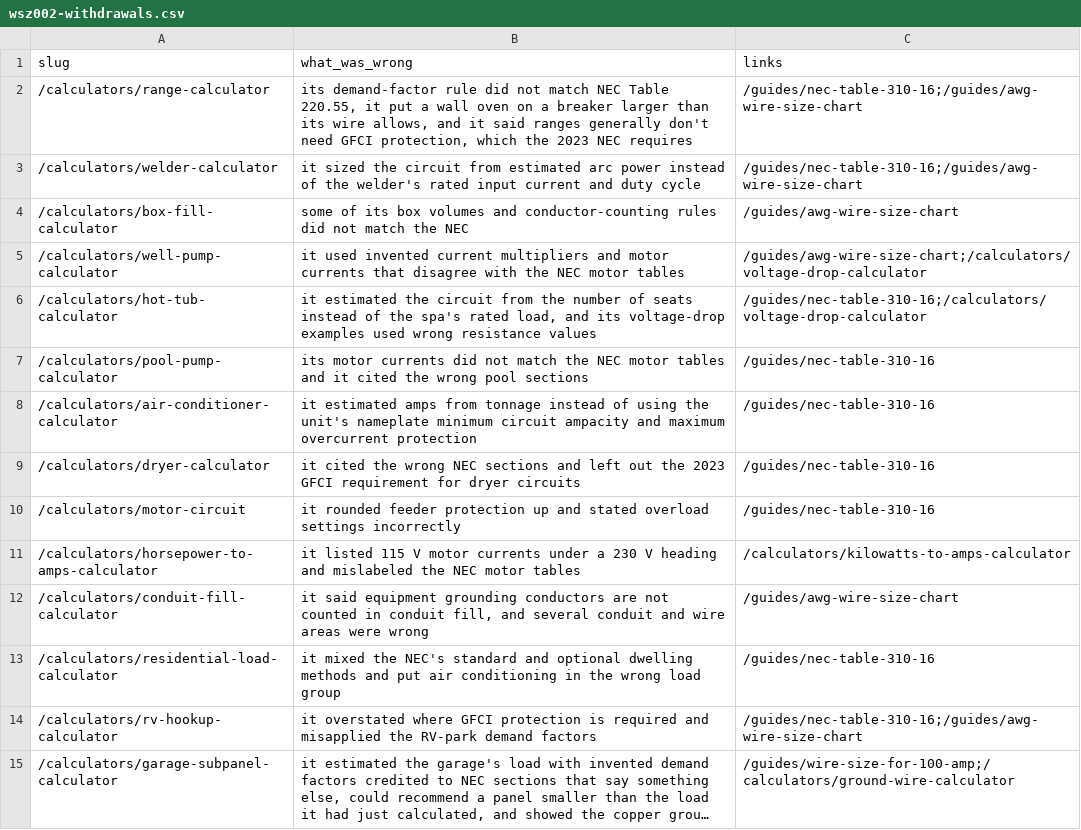
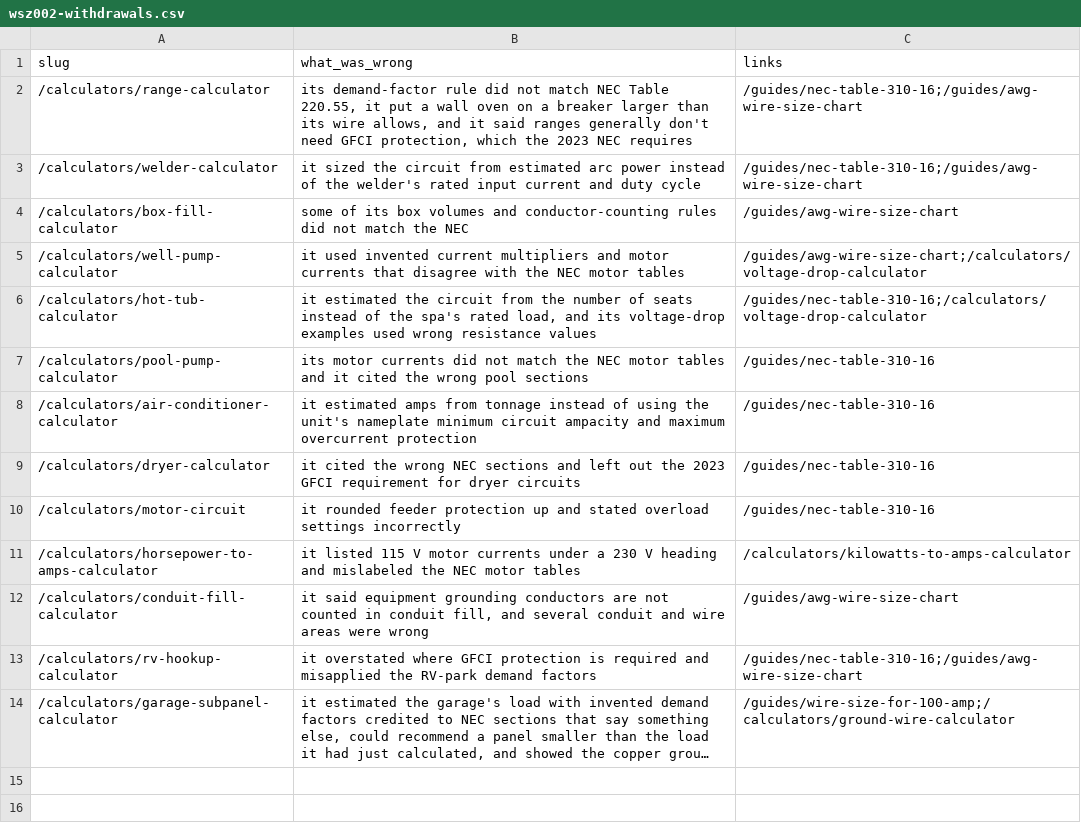
Before and after one commit to Mapstor/wiresizes, a CSV file: research/wsz002-withdrawals.csv, drawn as a sheet; long unchanged cells end in …; the diff names each change by its address in the sheet, - before the commit and + after, or states it on an @@ line.

```diff
--- a/research/wsz002-withdrawals.csv
+++ b/research/wsz002-withdrawals.csv
-row 13: /calculators/residential-load-calculator | it mixed the NEC's standard and optional dwelling methods and put air conditioning in the wrong load group | /guides/nec-table-310-16
```
Also changed, not shown: research/data-sources.csv, research/nec-sections-allowlist.csv, 26 other files.
